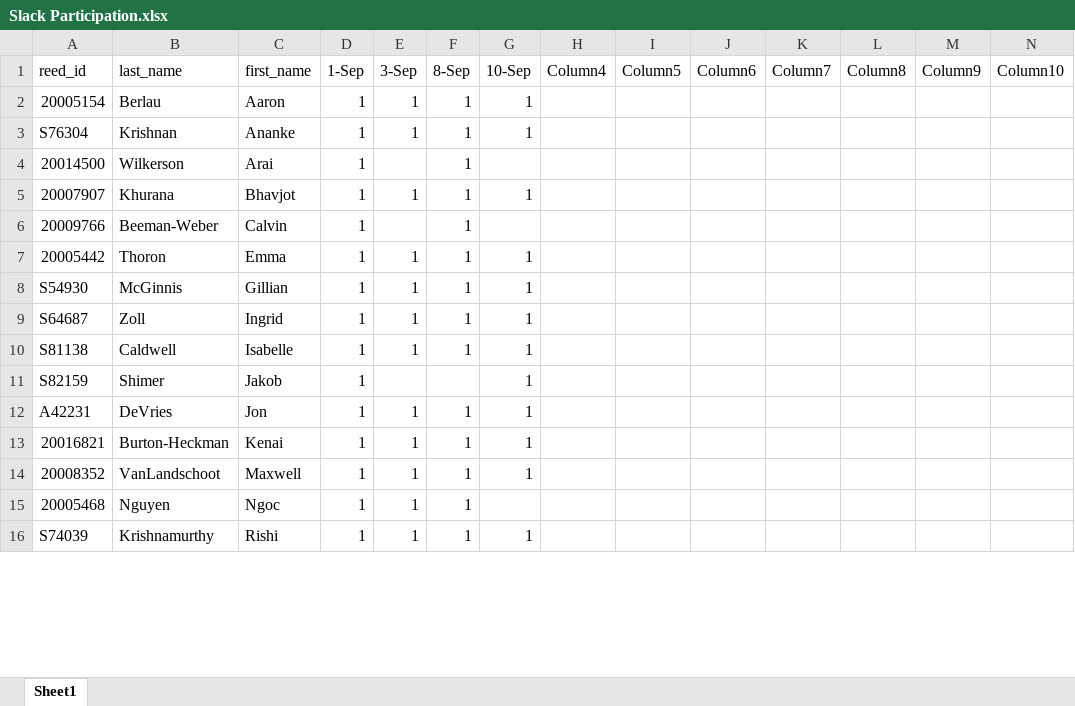
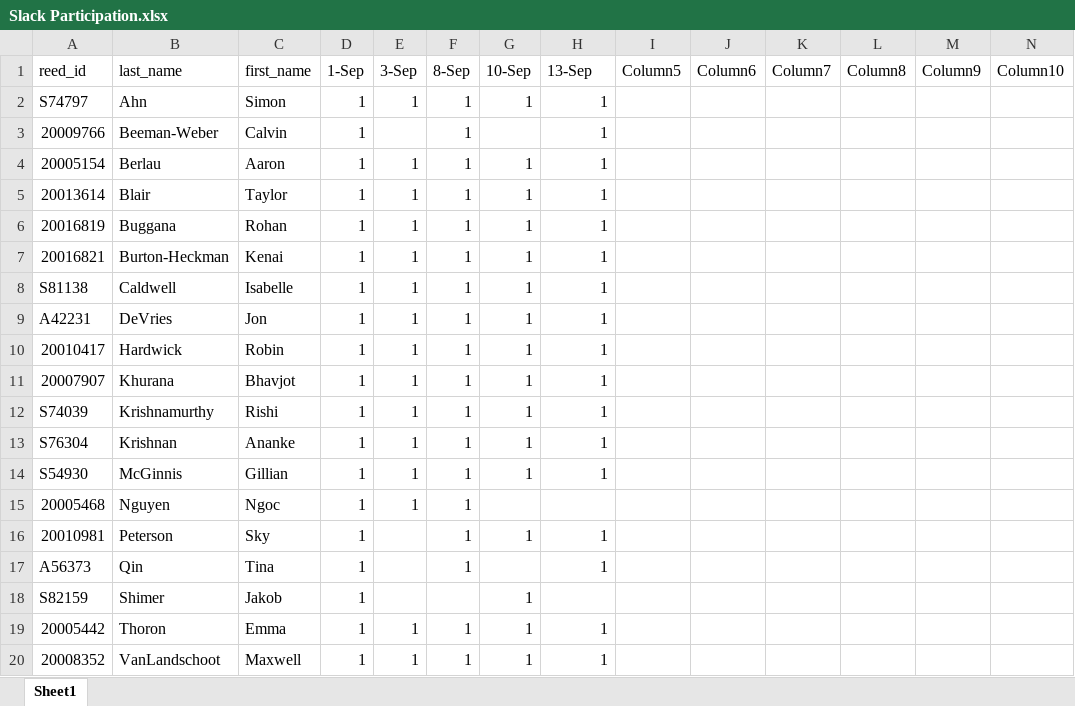
Before and after one commit to Reed-Stat-Learning-Fall-2021/course-materials, an Excel workbook: Grades/Slack Participation.xlsx, sheet Sheet1, drawn as a sheet; only a part is shown; values as stored, in another font and other column widths than the file's, no borders; table styles not drawn; removed rows and columns are numbered as before the commit, all else as after; rows hold the shown columns only; the diff covers the shown part only; the diff names each change by its address in the sheet, - before the commit and + after, or states it on an @@ line.

Commit message:
Update Slack Participation.xlsx

```diff
--- a/Grades/Slack Participation.xlsx (sheet Sheet1)
+++ b/Grades/Slack Participation.xlsx (sheet Sheet1)
-H1: Column4
+H1: 13-Sep
+row 2: S74797 | Ahn | Simon | 1 | 1 | 1 | 1 | 1
+row 3: 20009766 | Beeman-Weber | Calvin | 1 |  | 1 |  | 1
-H4:H5 (13-Sep): (empty)
+H4:H5 (13-Sep): 1
-A5 (reed_id): S76304
+A5 (reed_id): 20013614
-B5 (last_name): Krishnan
+B5 (last_name): Blair
-C5 (first_name): Ananke
+C5 (first_name): Taylor
-row 4: 20014500 | Wilkerson | Arai | 1 |  | 1
+row 6: 20016819 | Buggana | Rohan | 1 | 1 | 1 | 1 | 1
+row 7: 20016821 | Burton-Heckman | Kenai | 1 | 1 | 1 | 1 | 1
+row 8: S81138 | Caldwell | Isabelle | 1 | 1 | 1 | 1 | 1
+row 9: A42231 | DeVries | Jon | 1 | 1 | 1 | 1 | 1
+row 10: 20010417 | Hardwick | Robin | 1 | 1 | 1 | 1 | 1
-H11 (13-Sep): (empty)
+H11 (13-Sep): 1
-row 6: 20009766 | Beeman-Weber | Calvin | 1 |  | 1
+row 12: S74039 | Krishnamurthy | Rishi | 1 | 1 | 1 | 1 | 1
-A13 (reed_id): 20005442
+A13 (reed_id): S76304
-B13 (last_name): Thoron
+B13 (last_name): Krishnan
-C13 (first_name): Emma
+C13 (first_name): Ananke
-H13:H14 (13-Sep): (empty)
+H13:H14 (13-Sep): 1
-row 9: S64687 | Zoll | Ingrid | 1 | 1 | 1 | 1
-row 10: S81138 | Caldwell | Isabelle | 1 | 1 | 1 | 1
+row 16: 20010981 | Peterson | Sky | 1 |  | 1 | 1 | 1
+row 17: A56373 | Qin | Tina | 1 |  | 1 |  | 1
-A19 (reed_id): A42231
+A19 (reed_id): 20005442
-B19 (last_name): DeVries
+B19 (last_name): Thoron
-C19 (first_name): Jon
+C19 (first_name): Emma
-H19 (13-Sep): (empty)
+H19 (13-Sep): 1
-row 13: 20016821 | Burton-Heckman | Kenai | 1 | 1 | 1 | 1
-H20 (13-Sep): (empty)
+H20 (13-Sep): 1
-row 16: S74039 | Krishnamurthy | Rishi | 1 | 1 | 1 | 1
```
Also changed, not shown: 1 added row, 5 removed rows and 4 edited cells elsewhere in this sheet.
